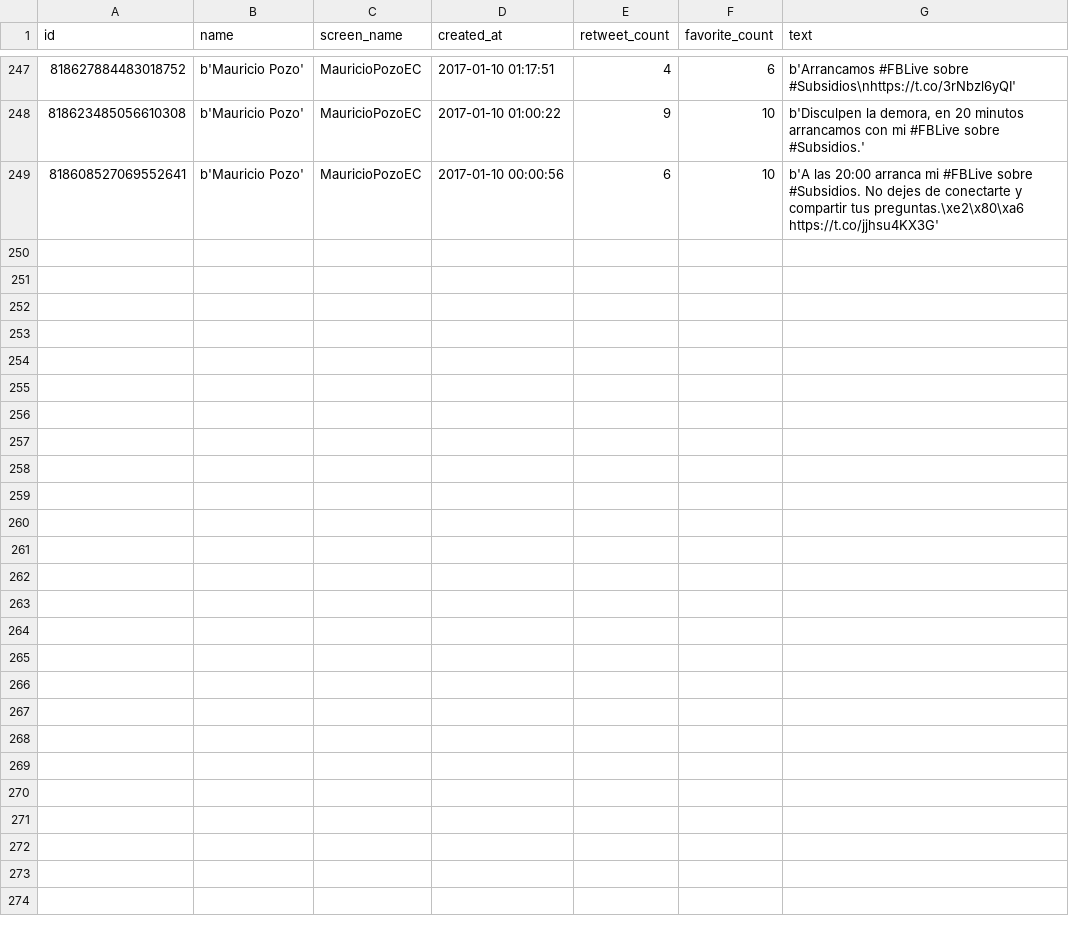
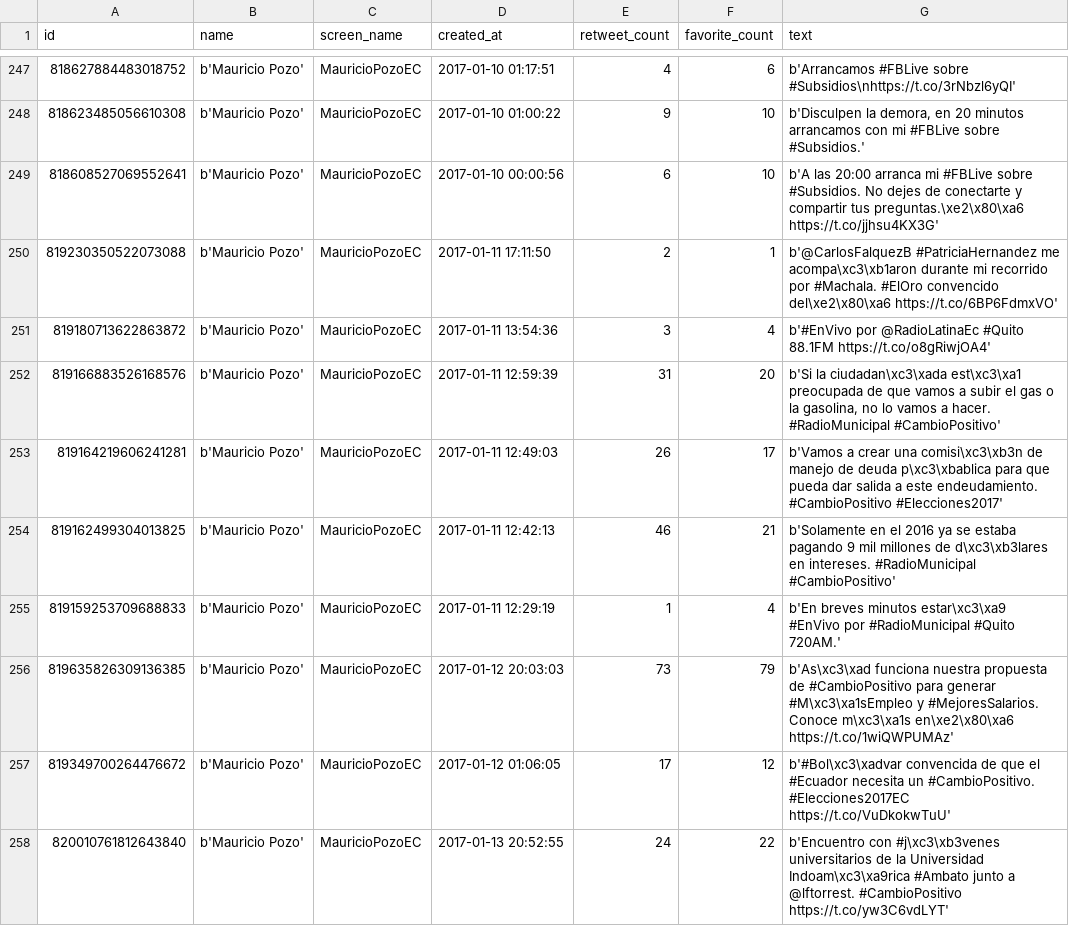
Before and after one commit to luisteran79/Twitter, a CSV file: MauricioPozoEC_tweets.csv, drawn as a sheet; only a part is shown, gaps mark what is left out; the diff covers the shown part only; the diff names each change by its address in the sheet, - before the commit and + after, or states it on an @@ line.

Commit message:
Updating data until 20170117

```diff
--- a/MauricioPozoEC_tweets.csv
+++ b/MauricioPozoEC_tweets.csv
+row 250: 819230350522073088 | b'Mauricio Pozo' | MauricioPozoEC | 2017-01-11 17:11:50 | 2 | 1 | b'@CarlosFalquezB #PatriciaHernandez me acompa\xc3\xb1aron durante mi recorrido por #Machala. #ElOro convencido del\xe2\x80\xa6 https://t.co/6BP6FdmxVO'
+row 251: 819180713622863872 | b'Mauricio Pozo' | MauricioPozoEC | 2017-01-11 13:54:36 | 3 | 4 | b'#EnVivo por @RadioLatinaEc #Quito 88.1FM https://t.co/o8gRiwjOA4'
+row 252: 819166883526168576 | b'Mauricio Pozo' | MauricioPozoEC | 2017-01-11 12:59:39 | 31 | 20 | b'Si la ciudadan\xc3\xada est\xc3\xa1 preocupada de que vamos a subir el gas o la gasolina, no lo vamos a hacer. #RadioMunicipal #CambioPositivo'
+row 253: 819164219606241281 | b'Mauricio Pozo' | MauricioPozoEC | 2017-01-11 12:49:03 | 26 | 17 | b'Vamos a crear una comisi\xc3\xb3n de manejo de deuda p\xc3\xbablica para que pueda dar salida a este endeudamiento. #CambioPositivo #Elecciones2017'
+row 254: 819162499304013825 | b'Mauricio Pozo' | MauricioPozoEC | 2017-01-11 12:42:13 | 46 | 21 | b'Solamente en el 2016 ya se estaba pagando 9 mil millones de d\xc3\xb3lares en intereses. #RadioMunicipal #CambioPositivo'
+row 255: 819159253709688833 | b'Mauricio Pozo' | MauricioPozoEC | 2017-01-11 12:29:19 | 1 | 4 | b'En breves minutos estar\xc3\xa9 #EnVivo por #RadioMunicipal #Quito 720AM.'
+row 256: 819635826309136385 | b'Mauricio Pozo' | MauricioPozoEC | 2017-01-12 20:03:03 | 73 | 79 | b'As\xc3\xad funciona nuestra propuesta de #CambioPositivo para generar #M\xc3\xa1sEmpleo y #MejoresSalarios. Conoce m\xc3\xa1s en\xe2\x80\xa6 https://t.co/1wiQWPUMAz'
+row 257: 819349700264476672 | b'Mauricio Pozo' | MauricioPozoEC | 2017-01-12 01:06:05 | 17 | 12 | b'#Bol\xc3\xadvar convencida de que el #Ecuador necesita un #CambioPositivo. #Elecciones2017EC https://t.co/VuDkokwTuU'
+row 258: 820010761812643840 | b'Mauricio Pozo' | MauricioPozoEC | 2017-01-13 20:52:55 | 24 | 22 | b'Encuentro con #j\xc3\xb3venes universitarios de la Universidad Indoam\xc3\xa9rica #Ambato junto a @lftorrest. #CambioPositivo https://t.co/yw3C6vdLYT'
```
Also changed, not shown: 9 added rows elsewhere in this file, a_alcivar_tweets.csv, 12 other files.
